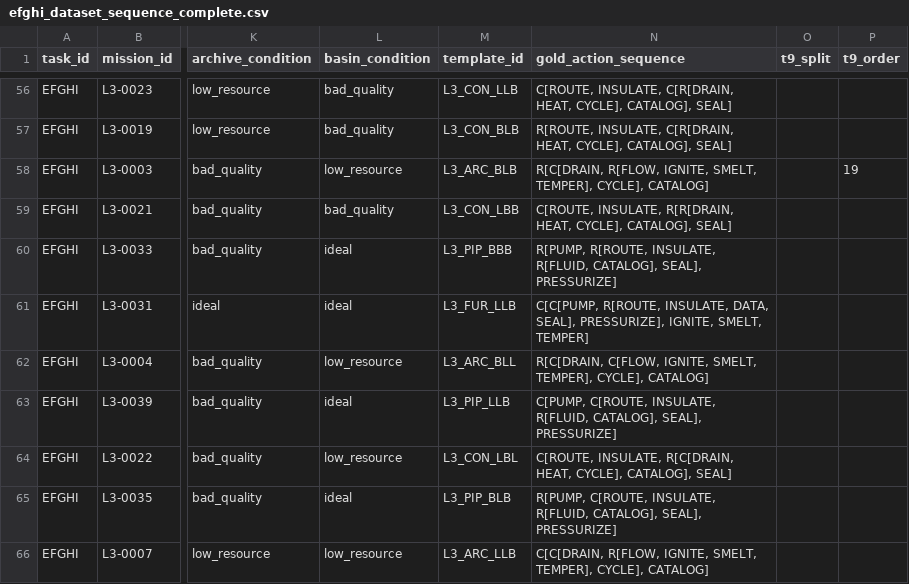
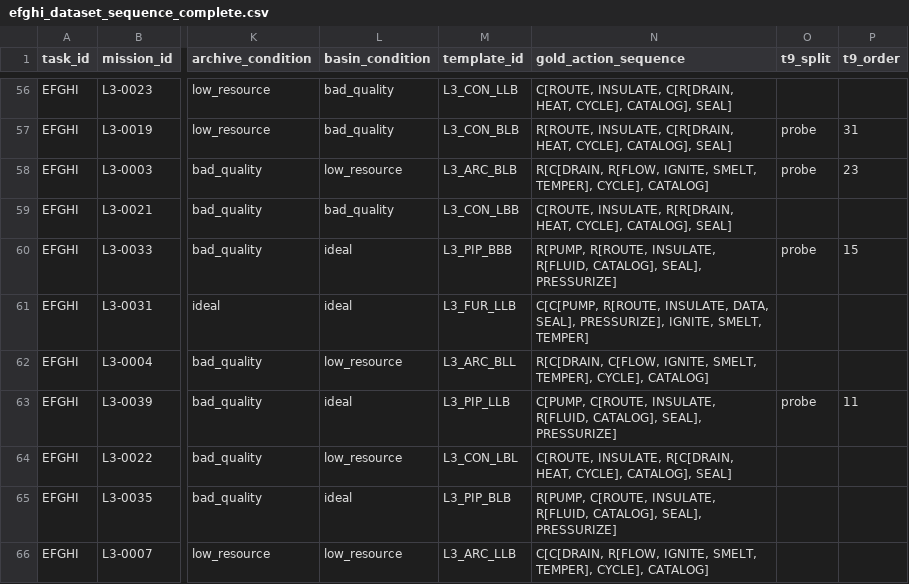
Before and after one commit to haesoo-park/gcsg-benchmark, a CSV file: common/data/efghi_dataset_sequence_complete.csv, drawn as a sheet; only a part is shown, gaps mark what is left out; the diff covers the shown part only; the diff names each change by its address in the sheet, - before the commit and + after, or states it on an @@ line.

```diff
--- a/common/data/efghi_dataset_sequence_complete.csv
+++ b/common/data/efghi_dataset_sequence_complete.csv
-O57:O58 (t9_split): (empty)
+O57:O58 (t9_split): probe
-P57 (t9_order): (empty)
+P57 (t9_order): 31
-P58 (t9_order): 19
+P58 (t9_order): 23
-O60 (t9_split): (empty)
+O60 (t9_split): probe
-P60 (t9_order): (empty)
+P60 (t9_order): 15
-O63 (t9_split): (empty)
+O63 (t9_split): probe
-P63 (t9_order): (empty)
+P63 (t9_order): 11
```
Also changed, not shown: 93 edited cells elsewhere in this file, common/data/dataset_state_complete.csv, 4 other files.
